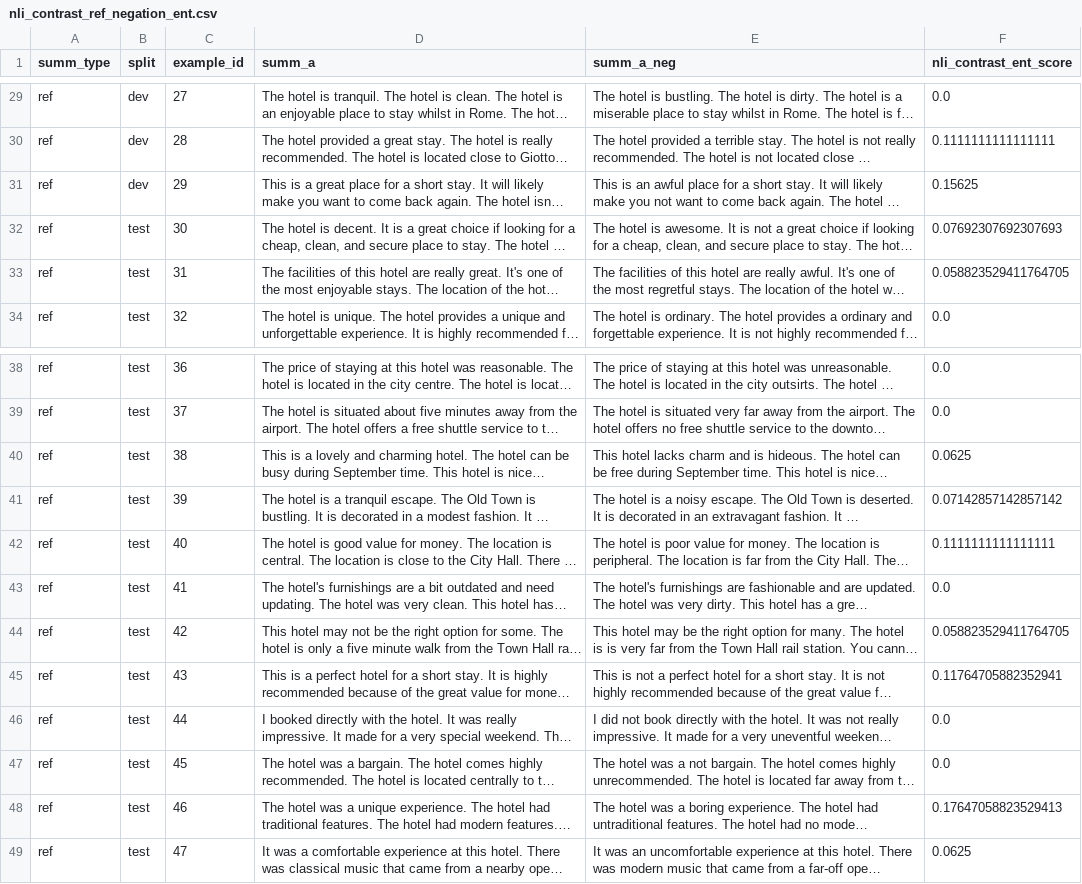
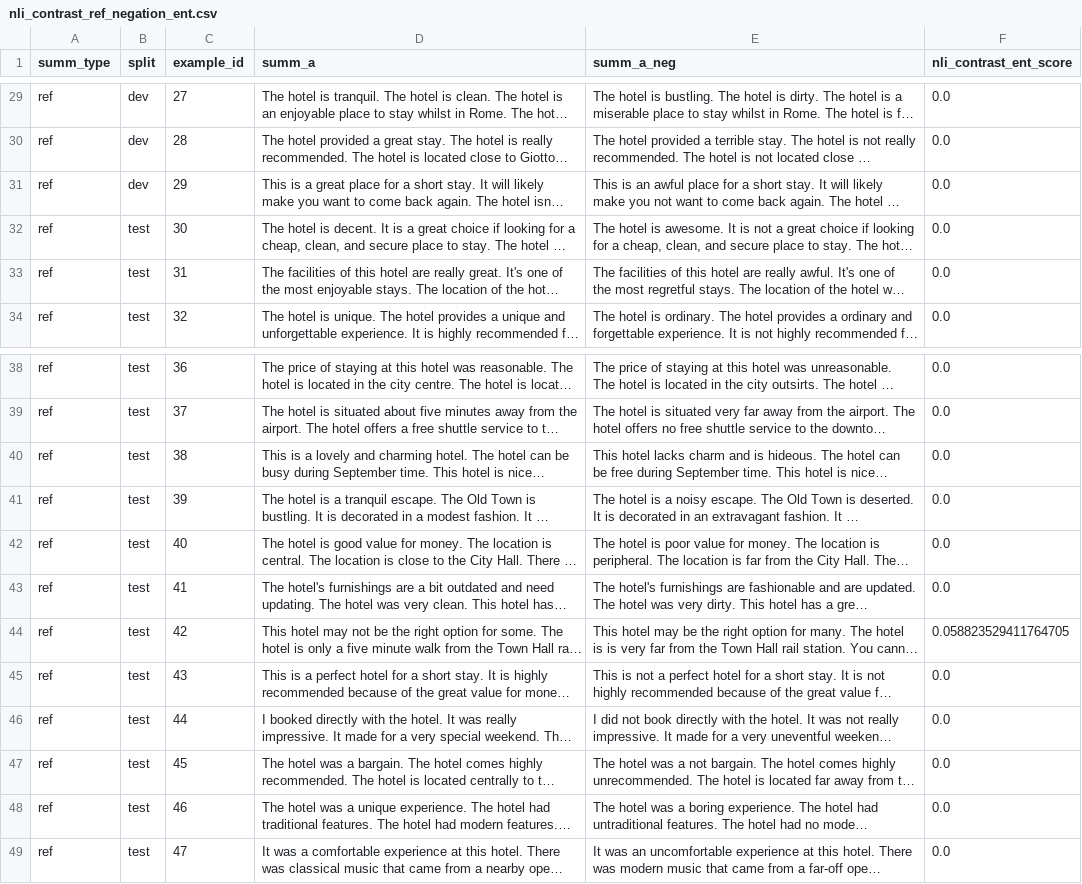
Before and after one commit to niru-umass-dev/696ds_project1, a CSV file: data/results/nli_contrast_ref_negation_ent.csv, drawn as a sheet; only a part is shown, gaps mark what is left out; long unchanged cells end in …; the diff covers the shown part only; the diff names each change by its address in the sheet, - before the commit and + after, or states it on an @@ line.

```diff
--- a/data/results/nli_contrast_ref_negation_ent.csv
+++ b/data/results/nli_contrast_ref_negation_ent.csv
-F30 (nli_contrast_ent_score): 0.1111111111111111
+F30 (nli_contrast_ent_score): 0.0
-F31 (nli_contrast_ent_score): 0.15625
+F31 (nli_contrast_ent_score): 0.0
-F32 (nli_contrast_ent_score): 0.07692307692307693
+F32 (nli_contrast_ent_score): 0.0
-F33 (nli_contrast_ent_score): 0.058823529411764705
+F33 (nli_contrast_ent_score): 0.0
-F40 (nli_contrast_ent_score): 0.0625
+F40 (nli_contrast_ent_score): 0.0
-F41 (nli_contrast_ent_score): 0.07142857142857142
+F41 (nli_contrast_ent_score): 0.0
-F42 (nli_contrast_ent_score): 0.1111111111111111
+F42 (nli_contrast_ent_score): 0.0
-F45 (nli_contrast_ent_score): 0.11764705882352941
+F45 (nli_contrast_ent_score): 0.0
-F48 (nli_contrast_ent_score): 0.17647058823529413
+F48 (nli_contrast_ent_score): 0.0
-F49 (nli_contrast_ent_score): 0.0625
+F49 (nli_contrast_ent_score): 0.0
```
Also changed, not shown: 20 edited cells elsewhere in this file, Aggregated_Summaries.csv, data/results/nli_contrast_ref_negation_cont.csv, 50 other files.
